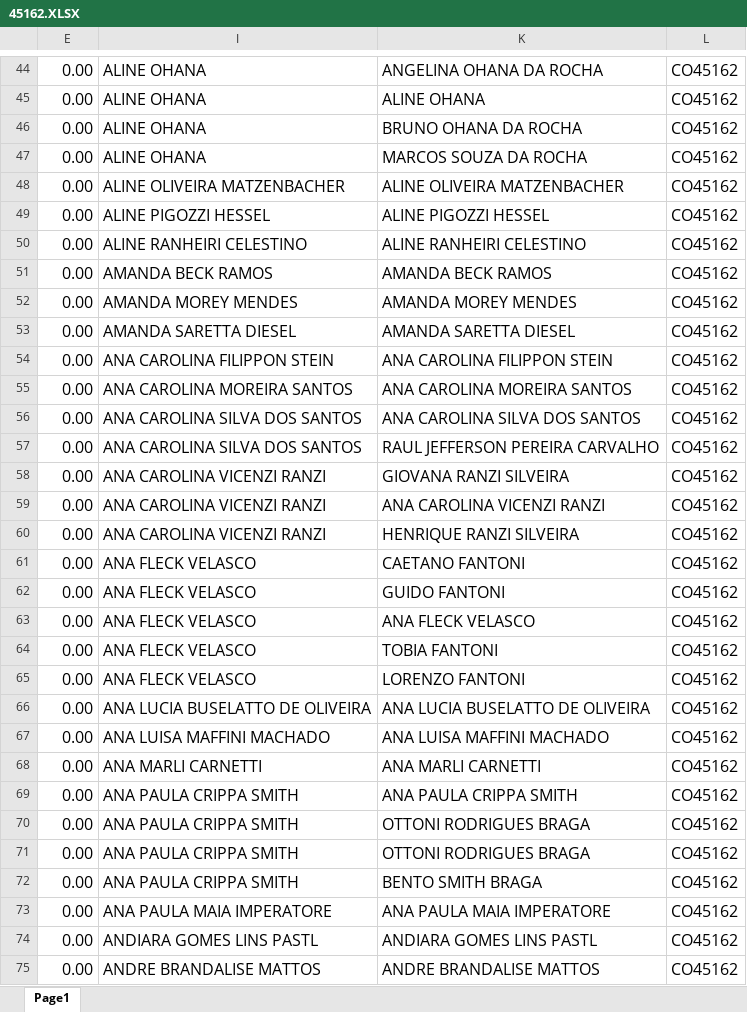
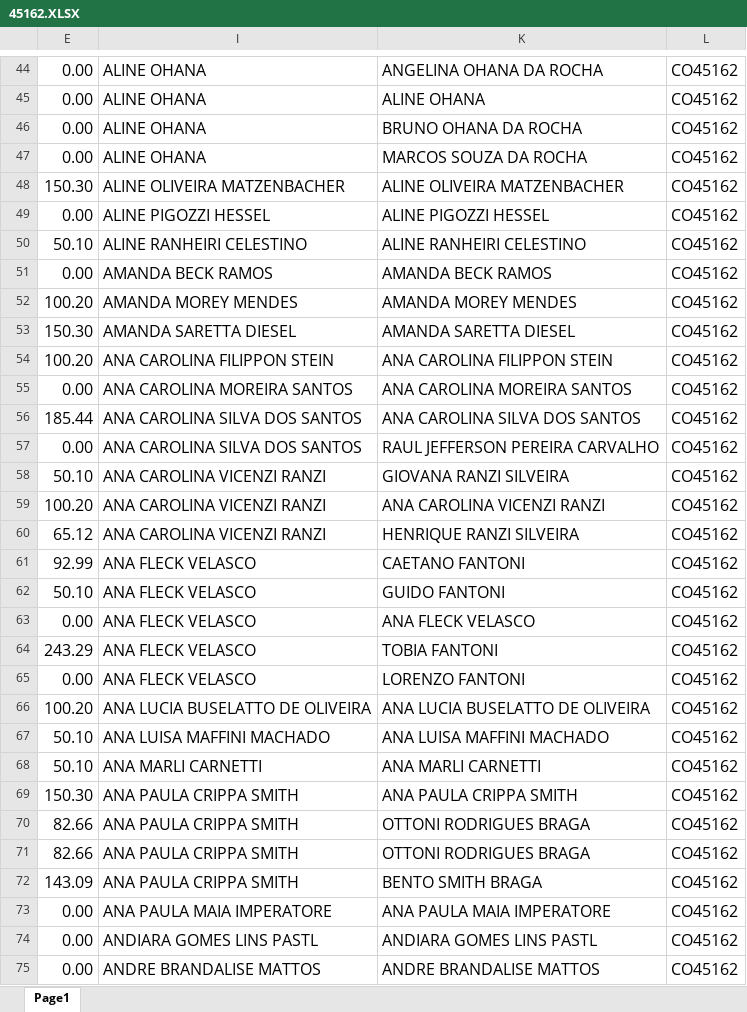
Before and after one commit to ErickCoutinho/IAB, an Excel workbook: AUTOMAÇÃO_COPARTICIPAÇÃO/documents/45162.XLSX, sheet Page1, drawn as a sheet; only a part is shown, gaps mark what is left out; values as stored, in another font and other column widths than the file's, no borders; the diff covers the shown part only; the diff names each change by its address in the sheet, - before the commit and + after, or states it on an @@ line.

```diff
--- a/AUTOMAÇÃO_COPARTICIPAÇÃO/documents/45162.XLSX (sheet Page1)
+++ b/AUTOMAÇÃO_COPARTICIPAÇÃO/documents/45162.XLSX (sheet Page1)
-E48: 0.00
+E48: 150.30
-E50: 0.00
+E50: 50.10
-E52: 0.00
+E52: 100.20
-E53: 0.00
+E53: 150.30
-E54: 0.00
+E54: 100.20
-E56: 0.00
+E56: 185.44
-E58: 0.00
+E58: 50.10
-E59: 0.00
+E59: 100.20
-E60: 0.00
+E60: 65.12
-E61: 0.00
+E61: 92.99
-E62: 0.00
+E62: 50.10
-E64: 0.00
+E64: 243.29
-E66: 0.00
+E66: 100.20
-E67:E68: 0.00
+E67:E68: 50.10
-E69: 0.00
+E69: 150.30
-E70:E71: 0.00
+E70:E71: 82.66
-E72: 0.00
+E72: 143.09
```
Also changed, not shown: 482 edited cells and cell formats elsewhere in this sheet, AUTOMAÇÃO_COPARTICIPAÇÃO/documents/18401 (2).XLSX, AUTOMAÇÃO_COPARTICIPAÇÃO/documents/45163.XLSX, 7 other files.
